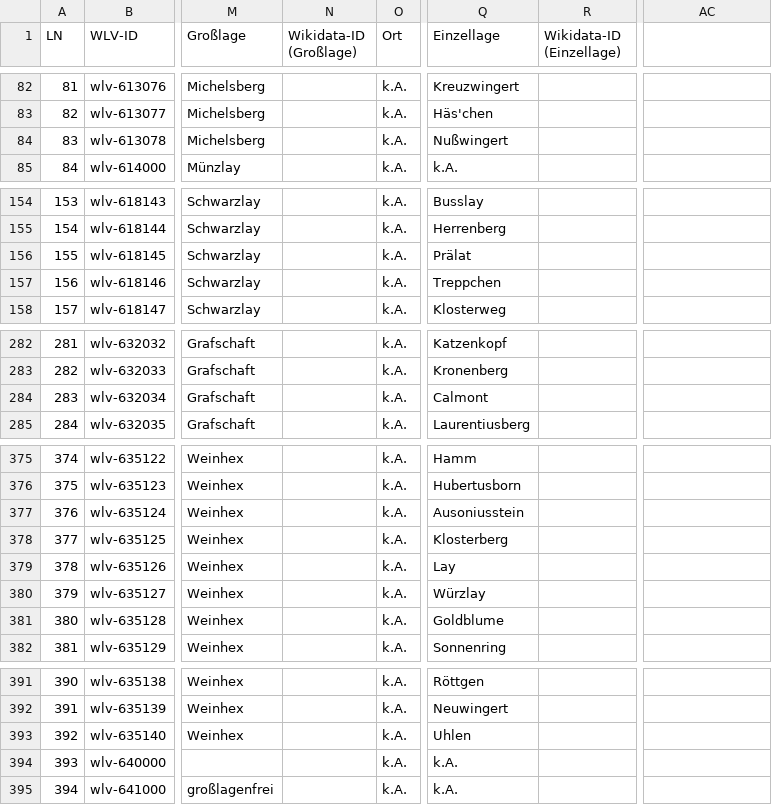
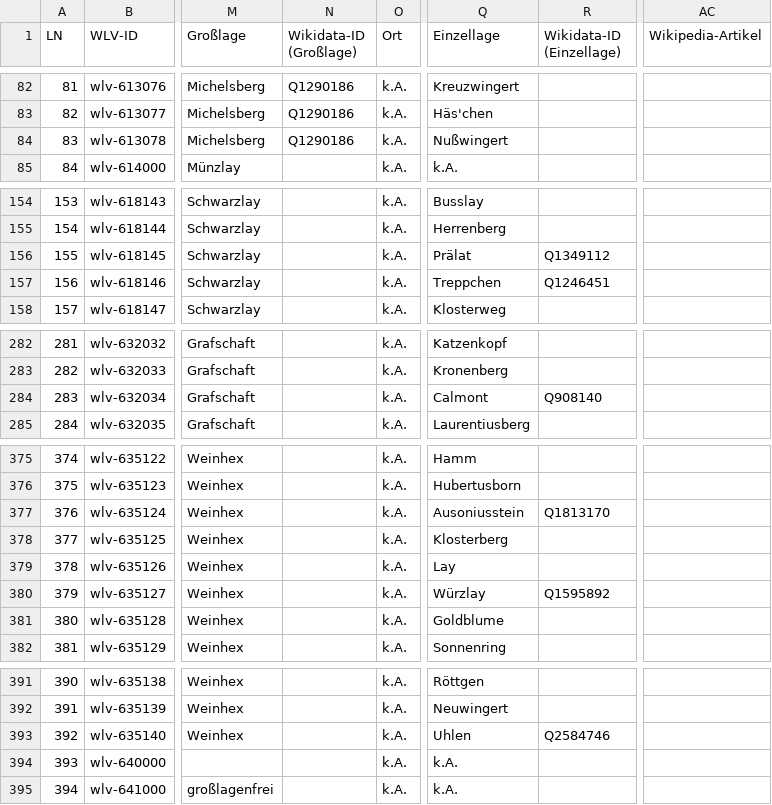
Before and after one commit to dh-trier/wlv, a TSV file: resources/WLV_Lagenliste-Mosel.tsv, drawn as a sheet; only a part is shown, gaps mark what is left out; the diff covers the shown part only; the diff names each change by its address in the sheet, - before the commit and + after, or states it on an @@ line.

Commit message:
Wikidata-IDs

```diff
--- a/resources/WLV_Lagenliste-Mosel.tsv
+++ b/resources/WLV_Lagenliste-Mosel.tsv
-AC1: (empty)
+AC1: Wikipedia-Artikel
-N82:N84 (Wikidata-ID (Großlage)): (empty)
+N82:N84 (Wikidata-ID (Großlage)): Q1290186
-R156 (Wikidata-ID (Einzellage)): (empty)
+R156 (Wikidata-ID (Einzellage)): Q1349112
-R157 (Wikidata-ID (Einzellage)): (empty)
+R157 (Wikidata-ID (Einzellage)): Q1246451
-R284 (Wikidata-ID (Einzellage)): (empty)
+R284 (Wikidata-ID (Einzellage)): Q908140
-R377 (Wikidata-ID (Einzellage)): (empty)
+R377 (Wikidata-ID (Einzellage)): Q1813170
-R380 (Wikidata-ID (Einzellage)): (empty)
+R380 (Wikidata-ID (Einzellage)): Q1595892
-R393 (Wikidata-ID (Einzellage)): (empty)
+R393 (Wikidata-ID (Einzellage)): Q2584746
```
Also changed, not shown: 63 edited cells elsewhere in this file, 1 other file.
